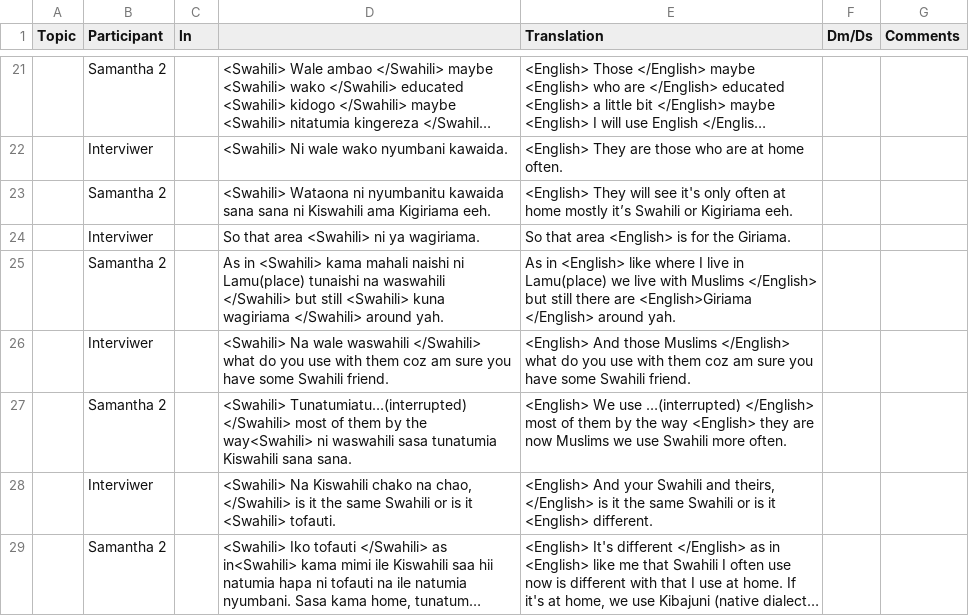
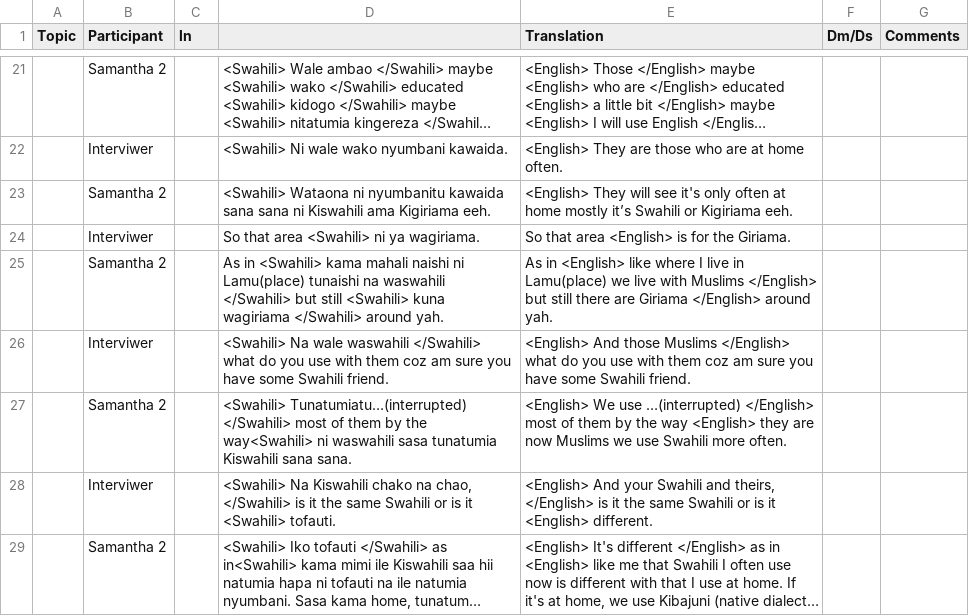
Before and after one commit to LLab/cs-african, a CSV file: revised/K-8.xlsx.csv, drawn as a sheet; only a part is shown, gaps mark what is left out; long unchanged cells end in …; the diff covers the shown part only; the diff names each change by its address in the sheet, - before the commit and + after, or states it on an @@ line.

```diff
--- a/revised/K-8.xlsx.csv
+++ b/revised/K-8.xlsx.csv
-E25 (Translation): …there are <English>Giriama </English> around…
+E25 (Translation): …there are Giriama </English> around…
```
Also changed, not shown: 19 edited cells elsewhere in this file, revised/K-15-SM.xlsx.csv, revised/K-4.xlsx.csv, 13 other files.
